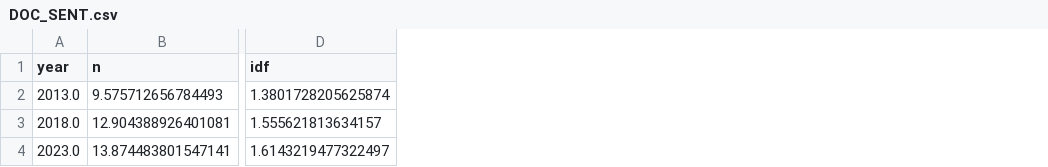
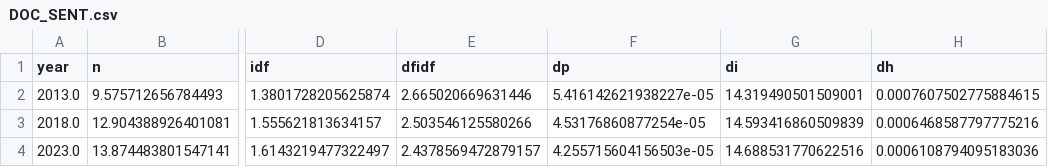
Before and after one commit to caroline-kranefuss/evolving_sentiment_climate, a CSV file: csvs/DOC/DOC_SENT.csv, drawn as a sheet; only a part is shown, gaps mark what is left out; the diff names each change by its address in the sheet, - before the commit and + after, or states it on an @@ line.

```diff
--- a/csvs/DOC/DOC_SENT.csv
+++ b/csvs/DOC/DOC_SENT.csv
+column E (dfidf), rows 2-4: 2.665020669631446 | 2.503546125580266 | 2.4378569472879157
+column F (dp), rows 2-4: 5.416142621938227e-05 | 4.53176860877254e-05 | 4.255715604156503e-05
+column G (di), rows 2-4: 14.319490501509001 | 14.593416860509839 | 14.688531770622516
+column H (dh), rows 2-4: 0.0007607502775884615 | 0.0006468587797775216 | 0.0006108794095183036
```
Also changed, not shown: 3 other files.
